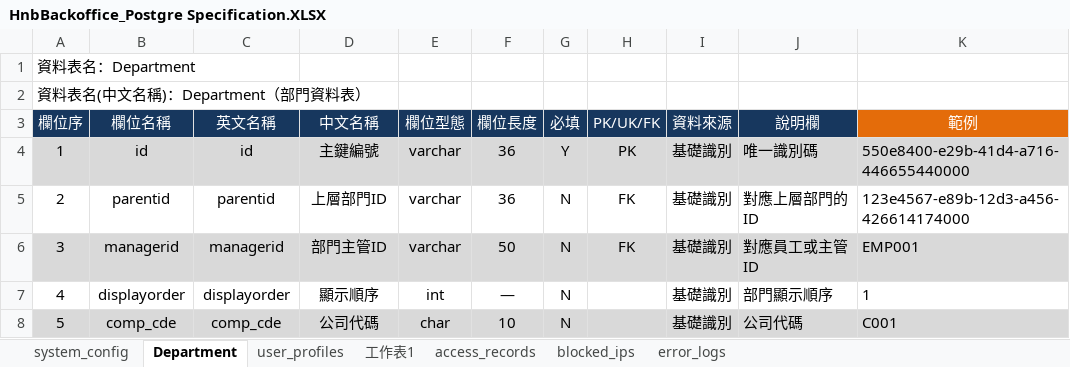
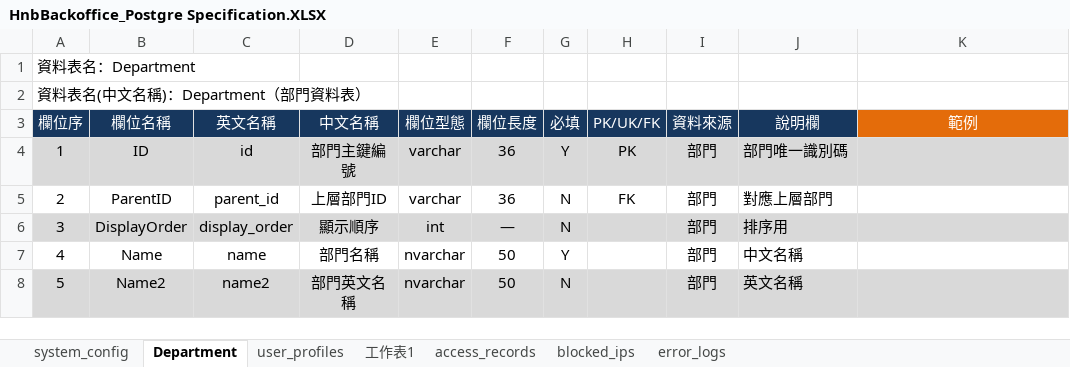
Before and after one commit to Horizon-Nova/Horizon_Nova, an Excel workbook: HNB/Areas/HnbBackoffice/HnbBackoffice_Postgre Specification.XLSX, sheet Department, drawn as a sheet; only a part is shown; values as stored, in another font and other column widths than the file's, no borders; the diff covers the shown part only; the diff names each change by its address in the sheet, - before the commit and + after, or states it on an @@ line.

```diff
--- a/HNB/Areas/HnbBackoffice/HnbBackoffice_Postgre Specification.XLSX (sheet Department)
+++ b/HNB/Areas/HnbBackoffice/HnbBackoffice_Postgre Specification.XLSX (sheet Department)
-B4 (欄位名稱): id
+B4 (欄位名稱): ID
-D4 (中文名稱): 主鍵編號
+D4 (中文名稱): 部門主鍵編號
-I4:I8 (資料來源): 基礎識別
+I4:I8 (資料來源): 部門
-J4 (說明欄): 唯一識別碼
+J4 (說明欄): 部門唯一識別碼
-K4 (範例): 550e8400-e29b-41d4-a716-446655440000
+K4 (範例): (empty)
-B5 (欄位名稱): parentid
+B5 (欄位名稱): ParentID
-C5 (英文名稱): parentid
+C5 (英文名稱): parent_id
-J5 (說明欄): 對應上層部門的 ID
+J5 (說明欄): 對應上層部門
-K5 (範例): 123e4567-e89b-12d3-a456-426614174000
+K5 (範例): (empty)
-B6 (欄位名稱): managerid
+B6 (欄位名稱): DisplayOrder
-C6 (英文名稱): managerid
+C6 (英文名稱): display_order
-D6 (中文名稱): 部門主管ID
+D6 (中文名稱): 顯示順序
-E6 (欄位型態): varchar
+E6 (欄位型態): int
-F6 (欄位長度): 50
+F6 (欄位長度): —
-H6 (PK/UK/FK): FK
+H6 (PK/UK/FK): (empty)
-J6 (說明欄): 對應員工或主管ID
+J6 (說明欄): 排序用
-K6 (範例): EMP001
+K6 (範例): (empty)
-B7 (欄位名稱): displayorder
+B7 (欄位名稱): Name
-C7 (英文名稱): displayorder
+C7 (英文名稱): name
-D7 (中文名稱): 顯示順序
+D7 (中文名稱): 部門名稱
-E7 (欄位型態): int
+E7 (欄位型態): nvarchar
-F7 (欄位長度): —
+F7 (欄位長度): 50
-G7 (必填): N
+G7 (必填): Y
-J7 (說明欄): 部門顯示順序
+J7 (說明欄): 中文名稱
-K7 (範例): 1
+K7 (範例): (empty)
-B8 (欄位名稱): comp_cde
+B8 (欄位名稱): Name2
-C8 (英文名稱): comp_cde
+C8 (英文名稱): name2
-D8 (中文名稱): 公司代碼
+D8 (中文名稱): 部門英文名稱
-E8 (欄位型態): char
+E8 (欄位型態): nvarchar
-F8 (欄位長度): 10
+F8 (欄位長度): 50
-J8 (說明欄): 公司代碼
+J8 (說明欄): 英文名稱
-K8 (範例): C001
+K8 (範例): (empty)
```
Also changed, not shown: 15 removed rows, 87 edited cells and cell formats elsewhere in this sheet, sheet 工作表1, 1 other file.
